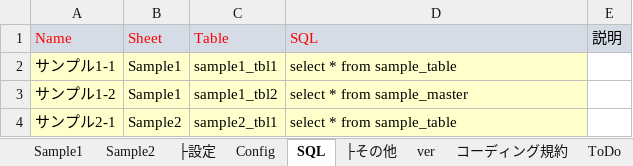
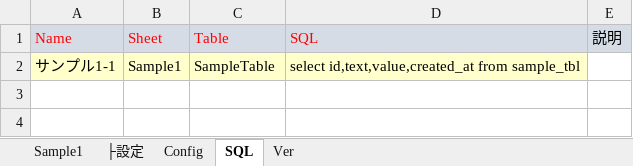
Before and after one commit to atman-33/template-excel-vba-mk2, an Excel workbook: template-excel-vba.xlsm, sheet SQL, drawn as a sheet; values as stored, in another font and other column widths than the file's, no borders; charts and pictures and table styles not drawn; the diff names each change by its address in the sheet, - before the commit and + after, or states it on an @@ line.

```diff
--- a/template-excel-vba.xlsm (sheet SQL)
+++ b/template-excel-vba.xlsm (sheet SQL)
-sheet tab: ver
+sheet tab: Ver
-sheet tab: Sample2
-sheet tab: ├その他
-sheet tab: コーディング規約
-sheet tab: ToDo
-C2 (Table): sample1_tbl1
+C2 (Table): SampleTable
-D2 (SQL): select * from sample_table
+D2 (SQL): select id,text,value,created_at from sample_tbl
-row 3: サンプル1-2 | Sample1 | sample1_tbl2 | select * from sample_master
-row 4: サンプル2-1 | Sample2 | sample2_tbl1 | select * from sample_table
```
Also changed, not shown: sheet Sample1, sheet Ver, sheet Config, charts or pictures, 18 other files.
